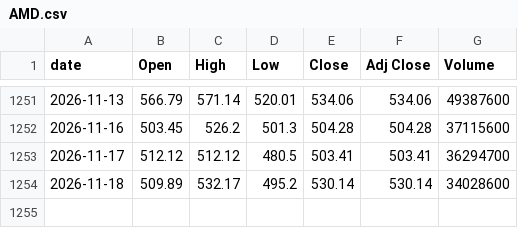
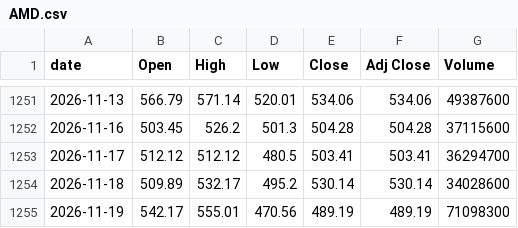
Before and after one commit to singalrohit/stock-singlas-public, a CSV file: data/history/AMD.csv, drawn as a sheet; only a part is shown, gaps mark what is left out.

```diff
--- a/data/history/AMD.csv
+++ b/data/history/AMD.csv
@@ -1254 +1254,2 @@ date,Open,High,Low,Close,Adj Close,Volume
 2026-11-18,509.89,532.17,495.2,530.14,530.14,34028600
+2026-11-19,542.17,555.01,470.56,489.19,489.19,71098300
```
Also changed, not shown: data/history/AMAT.csv, data/history/EWY.csv, 23 other files.
